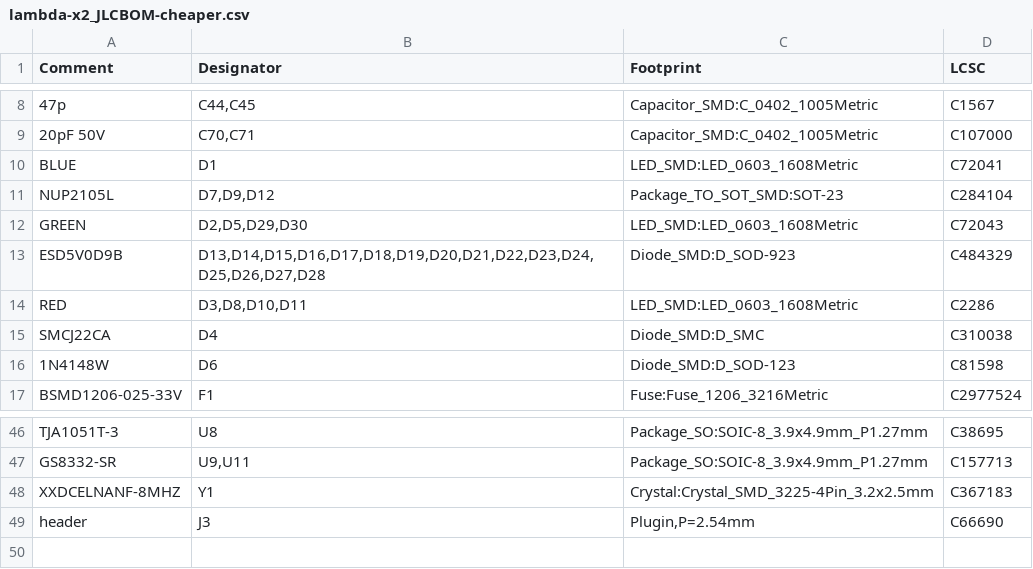
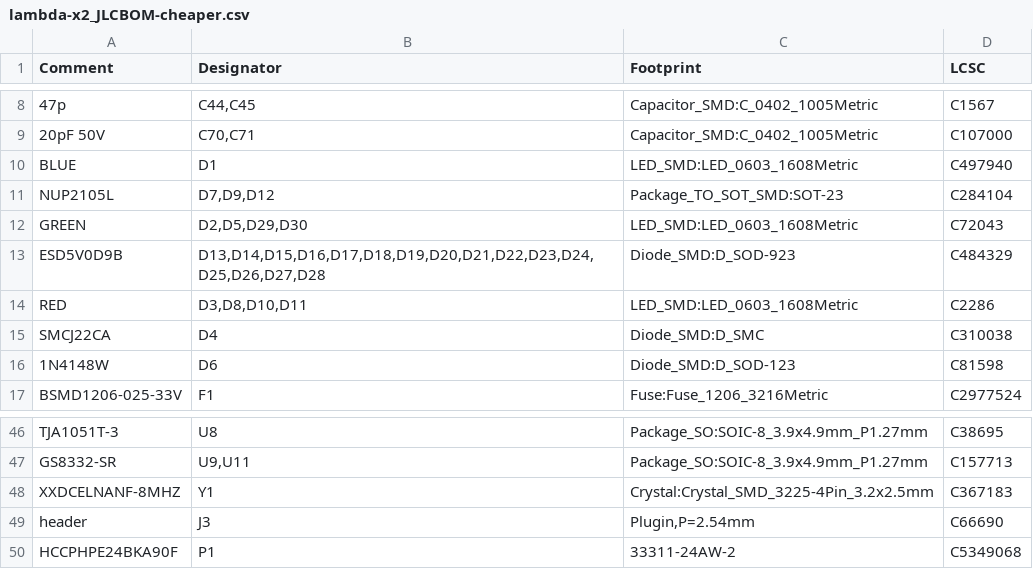
Before and after one commit to rusefi/rusefi-hardware, a CSV file: lambda-x2/export/rev1/lambda-x2_JLCBOM-cheaper.csv, drawn as a sheet; only a part is shown, gaps mark what is left out.

```diff
--- a/lambda-x2/export/rev1/lambda-x2_JLCBOM-cheaper.csv
+++ b/lambda-x2/export/rev1/lambda-x2_JLCBOM-cheaper.csv
@@ -9,3 +9,3 @@ Comment,Designator,Footprint,LCSC
 "20pF 50V","C70,C71","Capacitor_SMD:C_0402_1005Metric","C107000"
-"BLUE","D1","LED_SMD:LED_0603_1608Metric","C72041"
+"BLUE","D1","LED_SMD:LED_0603_1608Metric","C497940"
 "NUP2105L","D7,D9,D12","Package_TO_SOT_SMD:SOT-23","C284104"
@@ -49 +49,2 @@ Comment,Designator,Footprint,LCSC
 "header","J3","Plugin,P=2.54mm","C66690"
+"HCCPHPE24BKA90F","P1","33311-24AW-2","C5349068"
```
Also changed, not shown: lambda-x2/export/rev1/lambda-x2_JLCBOM.csv.
